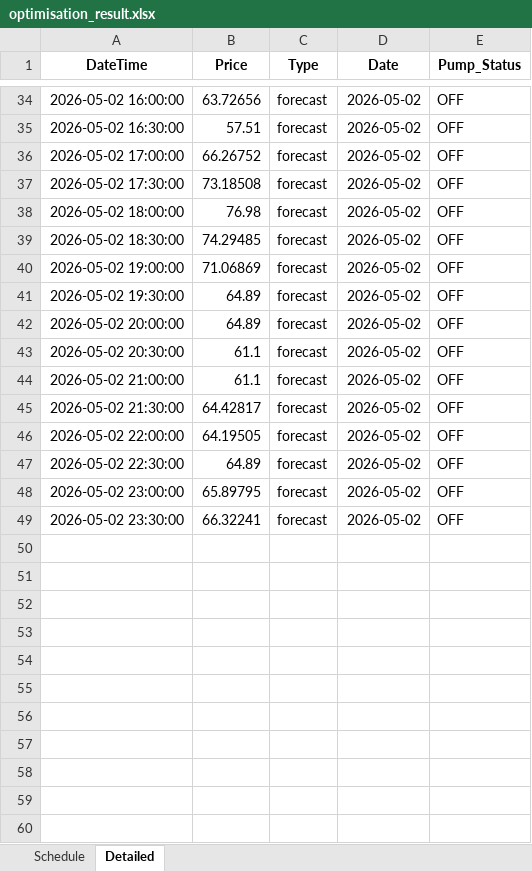
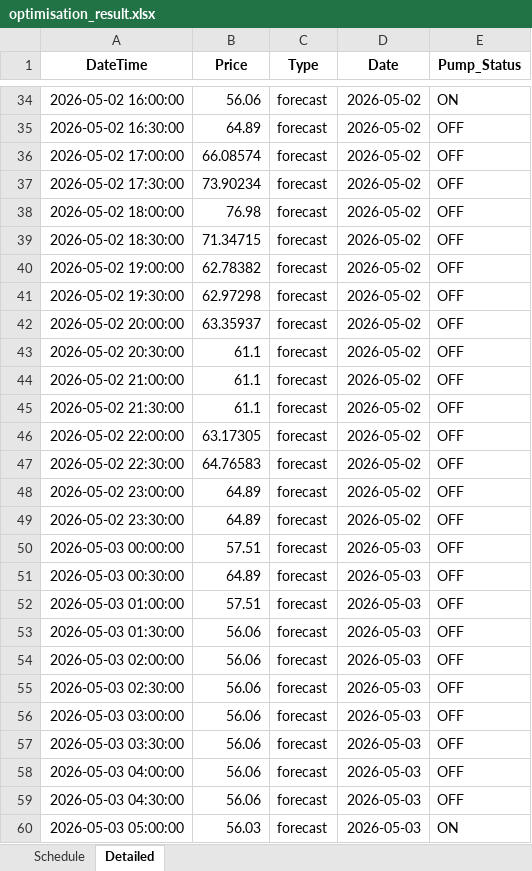
Before and after one commit to bwyLLAP/pump-optimisation-for-SHW, an Excel workbook: data/latest/optimisation_result.xlsx, sheet Detailed, drawn as a sheet; only a part is shown, gaps mark what is left out; values as stored, in another font and other column widths than the file's, no borders; the diff covers the shown part only; the diff names each change by its address in the sheet, - before the commit and + after, or states it on an @@ line.

```diff
--- a/data/latest/optimisation_result.xlsx (sheet Detailed)
+++ b/data/latest/optimisation_result.xlsx (sheet Detailed)
-B34 (Price): 63.72656
+B34 (Price): 56.06
-E34 (Pump_Status): OFF
+E34 (Pump_Status): ON
-B35 (Price): 57.51
+B35 (Price): 64.89
-B36 (Price): 66.26752
+B36 (Price): 66.08574
-B37 (Price): 73.18508
+B37 (Price): 73.90234
-B39 (Price): 74.29485
+B39 (Price): 71.34715
-B40 (Price): 71.06869
+B40 (Price): 62.78382
-B41 (Price): 64.89
+B41 (Price): 62.97298
-B42 (Price): 64.89
+B42 (Price): 63.35937
-B45 (Price): 64.42817
+B45 (Price): 61.1
-B46 (Price): 64.19505
+B46 (Price): 63.17305
-B47 (Price): 64.89
+B47 (Price): 64.76583
-B48 (Price): 65.89795
+B48 (Price): 64.89
-B49 (Price): 66.32241
+B49 (Price): 64.89
+row 50: 2026-05-03 00:00:00 | 57.51 | forecast | 2026-05-03 | OFF
+row 51: 2026-05-03 00:30:00 | 64.89 | forecast | 2026-05-03 | OFF
+row 52: 2026-05-03 01:00:00 | 57.51 | forecast | 2026-05-03 | OFF
+row 53: 2026-05-03 01:30:00 | 56.06 | forecast | 2026-05-03 | OFF
+row 54: 2026-05-03 02:00:00 | 56.06 | forecast | 2026-05-03 | OFF
+row 55: 2026-05-03 02:30:00 | 56.06 | forecast | 2026-05-03 | OFF
+row 56: 2026-05-03 03:00:00 | 56.06 | forecast | 2026-05-03 | OFF
+row 57: 2026-05-03 03:30:00 | 56.06 | forecast | 2026-05-03 | OFF
+row 58: 2026-05-03 04:00:00 | 56.06 | forecast | 2026-05-03 | OFF
+row 59: 2026-05-03 04:30:00 | 56.06 | forecast | 2026-05-03 | OFF
+row 60: 2026-05-03 05:00:00 | 56.03 | forecast | 2026-05-03 | ON
```
Also changed, not shown: 37 added rows and 43 edited cells elsewhere in this sheet, sheet Schedule, 4 other files.
